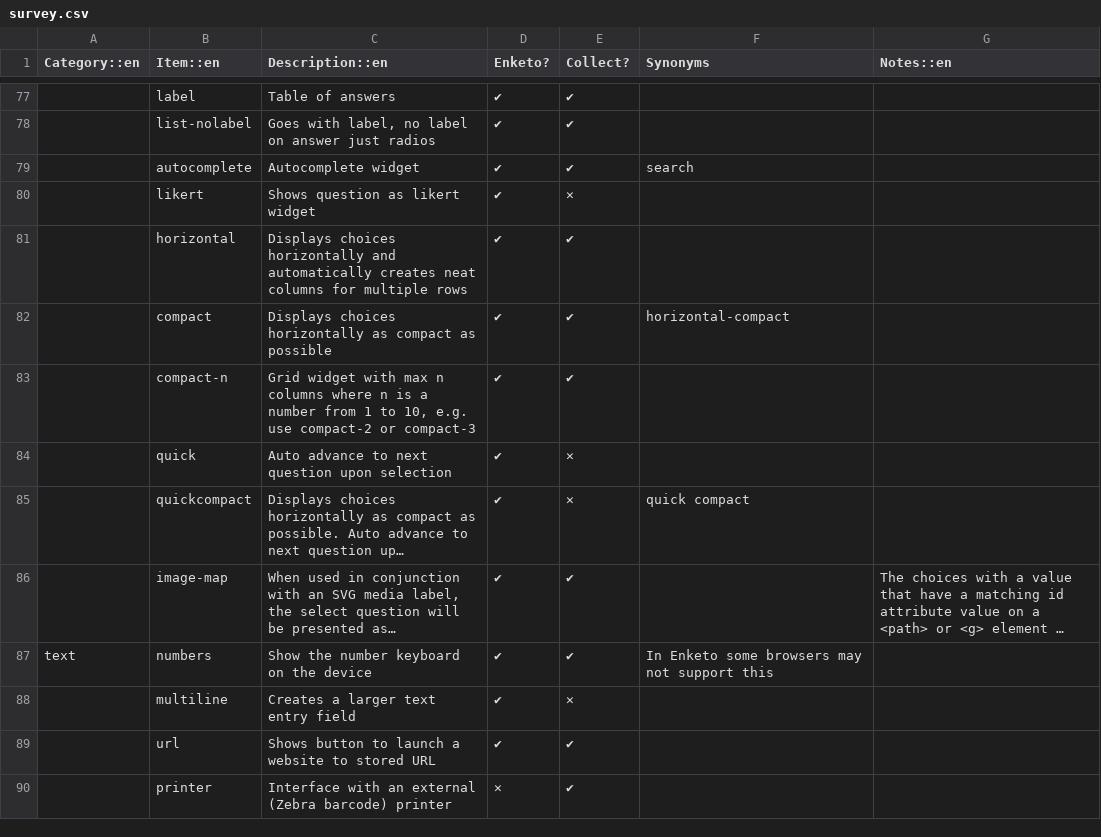
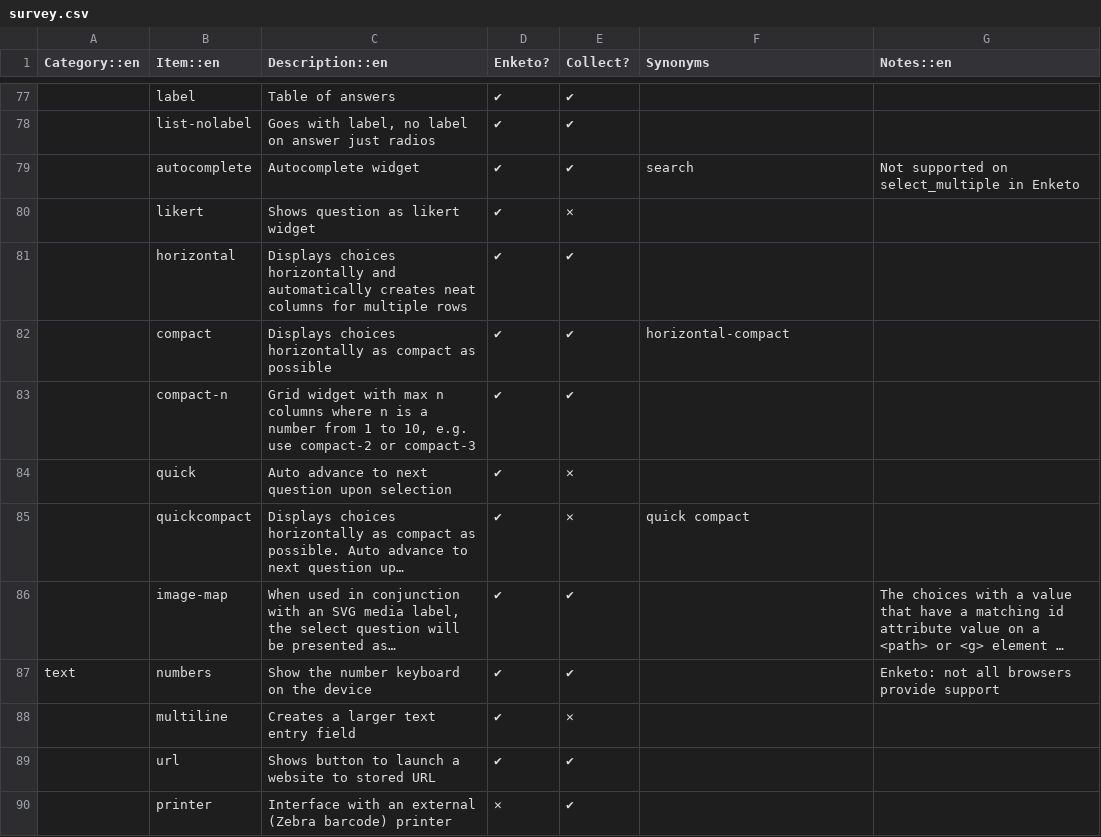
Before and after one commit to XLSForm/xlsform.github.io, a CSV file: _data/survey.csv, drawn as a sheet; only a part is shown, gaps mark what is left out; long unchanged cells end in …; the diff names each change by its address in the sheet, - before the commit and + after, or states it on an @@ line.

Commit message:
Updated Enketo support notes, closes #188

```diff
--- a/_data/survey.csv
+++ b/_data/survey.csv
-G79 (Notes::en): (empty)
+G79 (Notes::en): Not supported on select_multiple in Enketo
-F87 (Synonyms): In Enketo some browsers may not support this
+F87 (Synonyms): (empty)
-G87 (Notes::en): (empty)
+G87 (Notes::en): Enketo: not all browsers provide support
```
